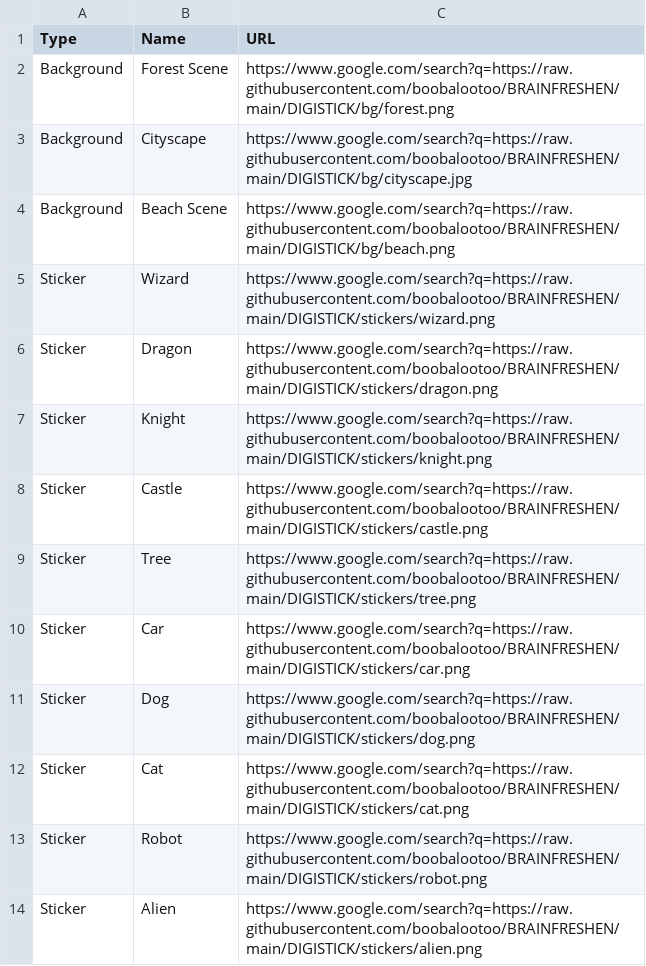
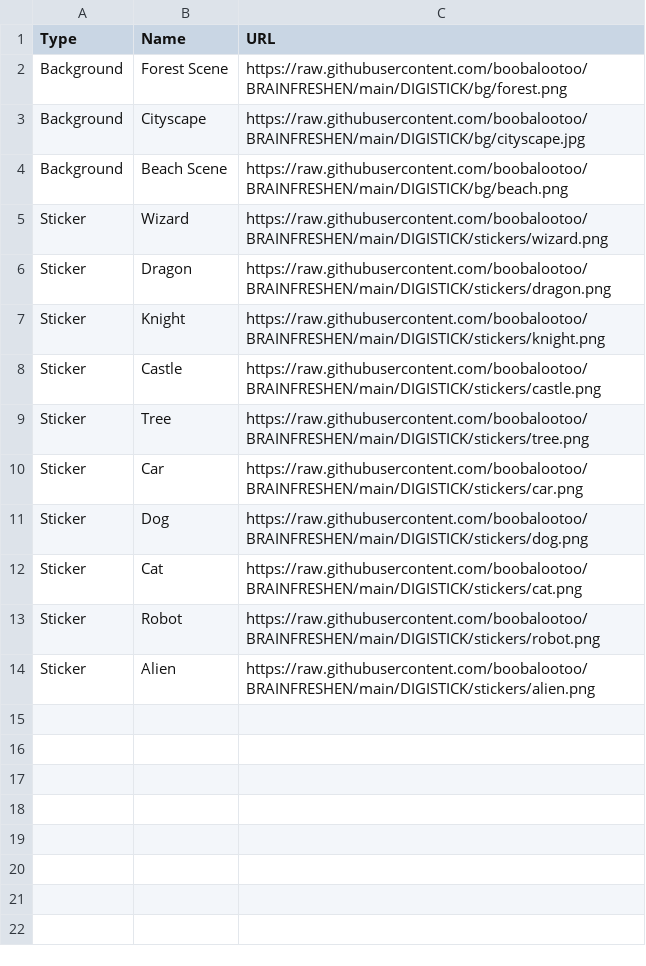
Before and after one commit to boobalootoo/BRAINFRESHEN, a CSV file: DIGISTICK/info.csv, drawn as a sheet.

Commit message:
Update info.csv

```diff
--- a/DIGISTICK/info.csv
+++ b/DIGISTICK/info.csv
@@ -1,14 +1,14 @@
 Type,Name,URL
-Background,Forest Scene,https://www.google.com/search?q=https://raw.githubusercontent.com/boobalootoo/BRAINFRESHEN/main/DIGISTICK/bg/forest.png
-Background,Cityscape,https://www.google.com/search?q=https://raw.githubusercontent.com/boobalootoo/BRAINFRESHEN/main/DIGISTICK/bg/cityscape.jpg
-Background,Beach Scene,https://www.google.com/search?q=https://raw.githubusercontent.com/boobalootoo/BRAINFRESHEN/main/DIGISTICK/bg/beach.png
-Sticker,Wizard,https://www.google.com/search?q=https://raw.githubusercontent.com/boobalootoo/BRAINFRESHEN/main/DIGISTICK/stickers/wizard.png
-Sticker,Dragon,https://www.google.com/search?q=https://raw.githubusercontent.com/boobalootoo/BRAINFRESHEN/main/DIGISTICK/stickers/dragon.png
-Sticker,Knight,https://www.google.com/search?q=https://raw.githubusercontent.com/boobalootoo/BRAINFRESHEN/main/DIGISTICK/stickers/knight.png
-Sticker,Castle,https://www.google.com/search?q=https://raw.githubusercontent.com/boobalootoo/BRAINFRESHEN/main/DIGISTICK/stickers/castle.png
-Sticker,Tree,https://www.google.com/search?q=https://raw.githubusercontent.com/boobalootoo/BRAINFRESHEN/main/DIGISTICK/stickers/tree.png
-Sticker,Car,https://www.google.com/search?q=https://raw.githubusercontent.com/boobalootoo/BRAINFRESHEN/main/DIGISTICK/stickers/car.png
-Sticker,Dog,https://www.google.com/search?q=https://raw.githubusercontent.com/boobalootoo/BRAINFRESHEN/main/DIGISTICK/stickers/dog.png
-Sticker,Cat,https://www.google.com/search?q=https://raw.githubusercontent.com/boobalootoo/BRAINFRESHEN/main/DIGISTICK/stickers/cat.png
-Sticker,Robot,https://www.google.com/search?q=https://raw.githubusercontent.com/boobalootoo/BRAINFRESHEN/main/DIGISTICK/stickers/robot.png
-Sticker,Alien,https://www.google.com/search?q=https://raw.githubusercontent.com/boobalootoo/BRAINFRESHEN/main/DIGISTICK/stickers/alien.png
+Background,Forest Scene,https://raw.githubusercontent.com/boobalootoo/BRAINFRESHEN/main/DIGISTICK/bg/forest.png
+Background,Cityscape,https://raw.githubusercontent.com/boobalootoo/BRAINFRESHEN/main/DIGISTICK/bg/cityscape.jpg
+Background,Beach Scene,https://raw.githubusercontent.com/boobalootoo/BRAINFRESHEN/main/DIGISTICK/bg/beach.png
+Sticker,Wizard,https://raw.githubusercontent.com/boobalootoo/BRAINFRESHEN/main/DIGISTICK/stickers/wizard.png
+Sticker,Dragon,https://raw.githubusercontent.com/boobalootoo/BRAINFRESHEN/main/DIGISTICK/stickers/dragon.png
+Sticker,Knight,https://raw.githubusercontent.com/boobalootoo/BRAINFRESHEN/main/DIGISTICK/stickers/knight.png
+Sticker,Castle,https://raw.githubusercontent.com/boobalootoo/BRAINFRESHEN/main/DIGISTICK/stickers/castle.png
+Sticker,Tree,https://raw.githubusercontent.com/boobalootoo/BRAINFRESHEN/main/DIGISTICK/stickers/tree.png
+Sticker,Car,https://raw.githubusercontent.com/boobalootoo/BRAINFRESHEN/main/DIGISTICK/stickers/car.png
+Sticker,Dog,https://raw.githubusercontent.com/boobalootoo/BRAINFRESHEN/main/DIGISTICK/stickers/dog.png
+Sticker,Cat,https://raw.githubusercontent.com/boobalootoo/BRAINFRESHEN/main/DIGISTICK/stickers/cat.png
+Sticker,Robot,https://raw.githubusercontent.com/boobalootoo/BRAINFRESHEN/main/DIGISTICK/stickers/robot.png
+Sticker,Alien,https://raw.githubusercontent.com/boobalootoo/BRAINFRESHEN/main/DIGISTICK/stickers/alien.png
```
